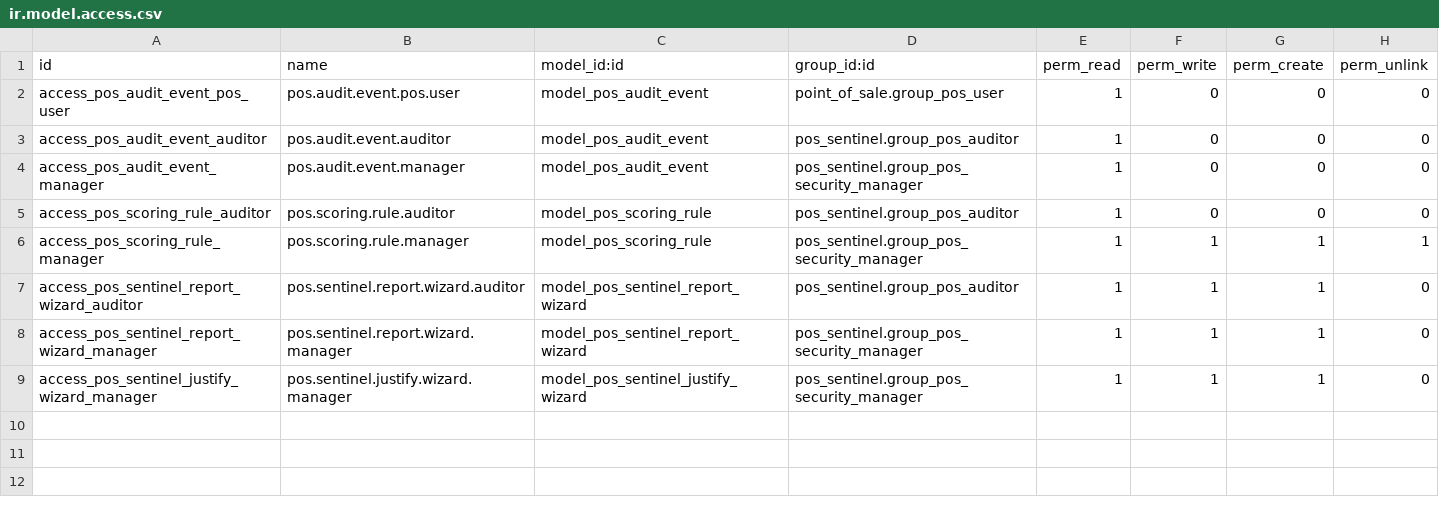
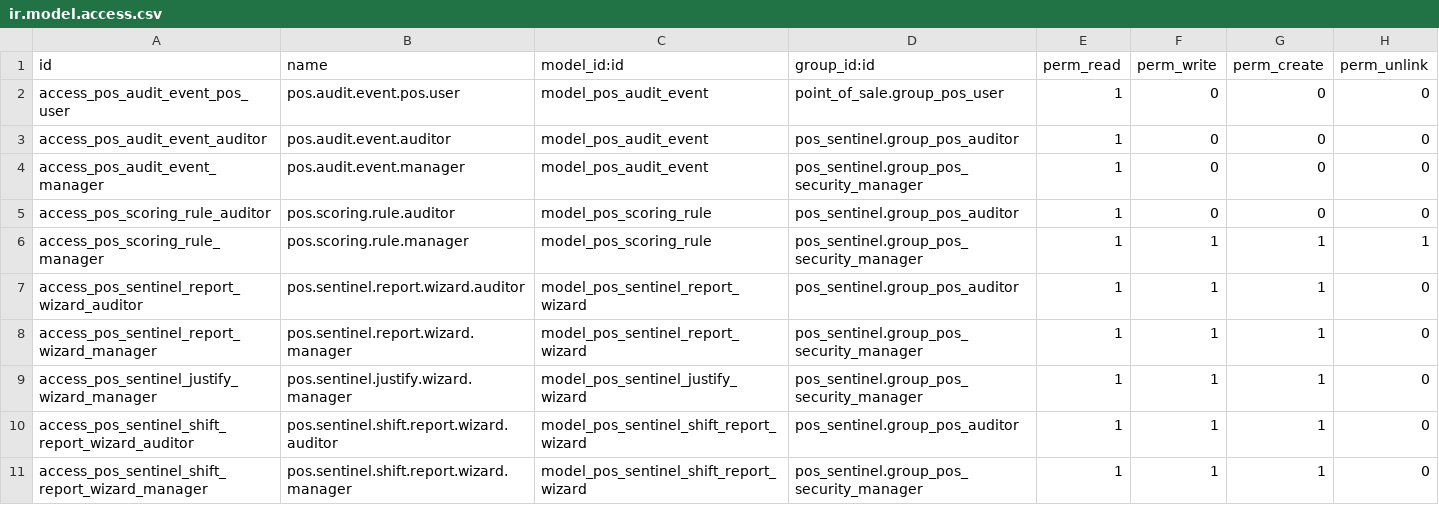
Before and after one commit to neurodev-apps/pos_sentinel, a CSV file: pos_sentinel/security/ir.model.access.csv, drawn as a sheet; the diff names each change by its address in the sheet, - before the commit and + after, or states it on an @@ line.

Commit message:
feat: add Shift Report (v1.7.0)
Per-session security report grouped by cashier. SQL-aggregated per-cashier
breakdown (voids/discounts/refunds/price overrides/cash outs/risk score),
top-10 riskiest events, risk distribution. PDF (QWeb) + XLSX (xlsxwriter
3 sheets). Reports submenu replaces flat menu item.

```diff
--- a/pos_sentinel/security/ir.model.access.csv
+++ b/pos_sentinel/security/ir.model.access.csv
+row 10: access_pos_sentinel_shift_report_wizard_auditor | pos.sentinel.shift.report.wizard.auditor | model_pos_sentinel_shift_report_wizard | pos_sentinel.group_pos_auditor | 1 | 1 | 1 | 0
+row 11: access_pos_sentinel_shift_report_wizard_manager | pos.sentinel.shift.report.wizard.manager | model_pos_sentinel_shift_report_wizard | pos_sentinel.group_pos_security_manager | 1 | 1 | 1 | 0
```
Also changed, not shown: 7 other files.
